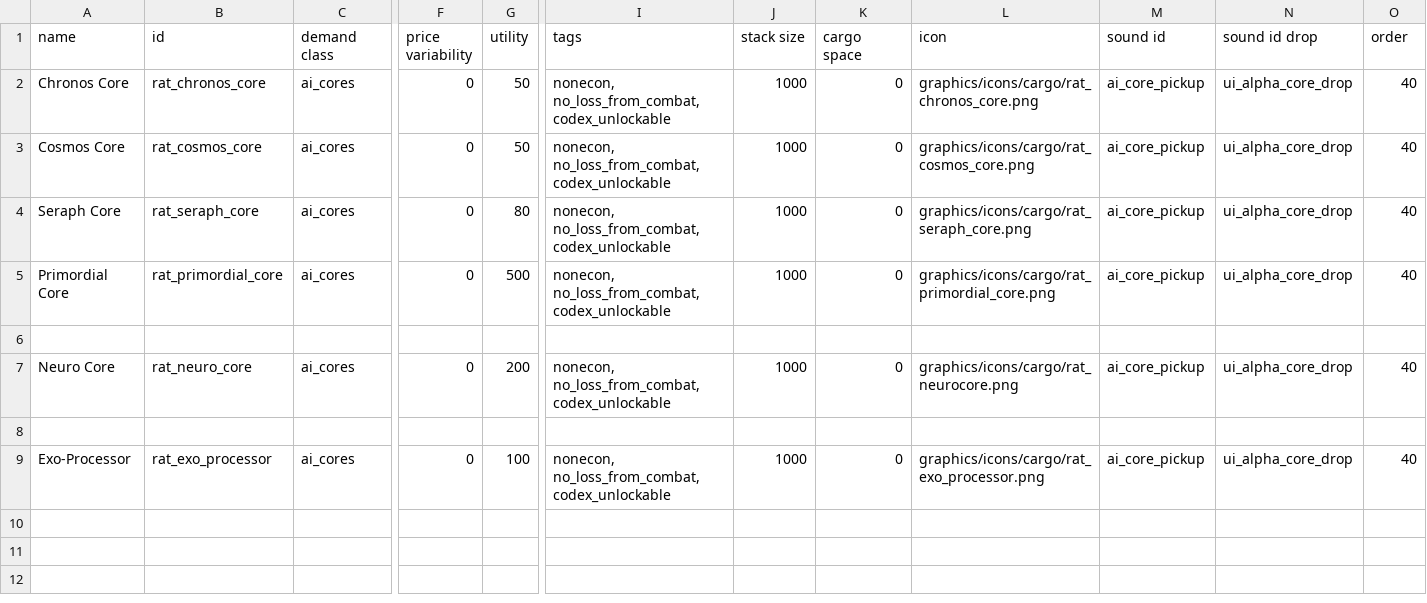
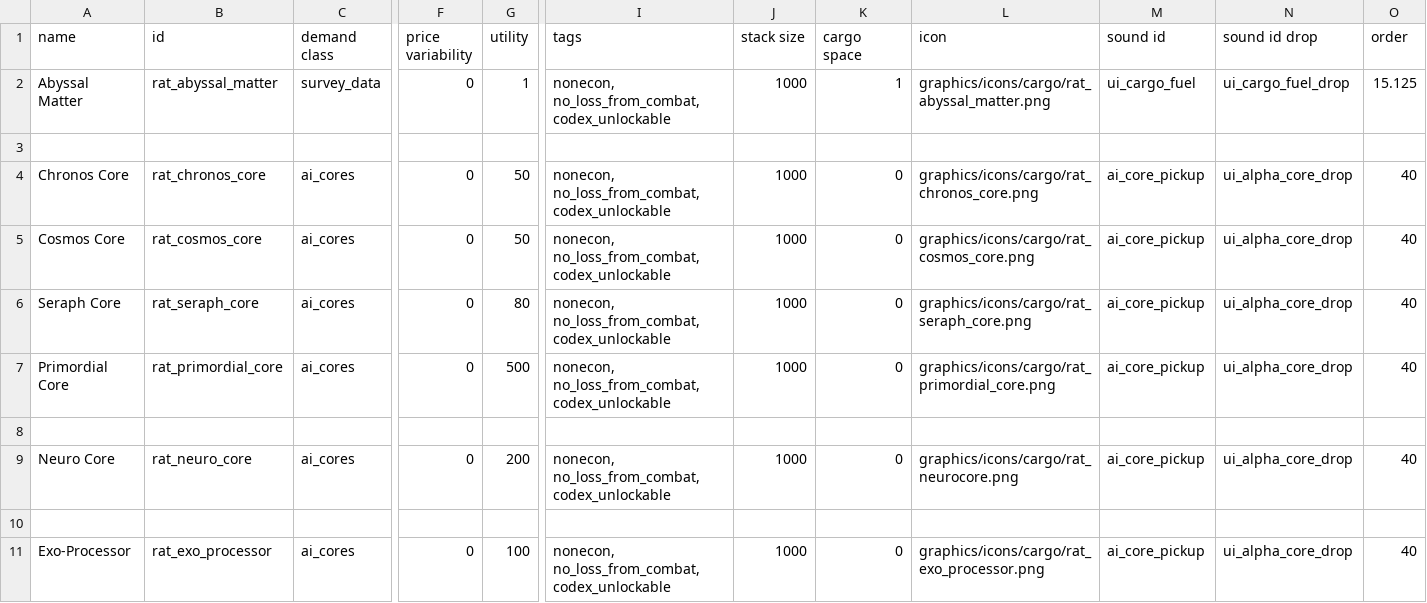
Before and after one commit to Lukas22041/Random-Assortment-of-Things, a CSV file: data/campaign/commodities.csv, drawn as a sheet; only a part is shown, gaps mark what is left out; rows hold the shown columns only; the diff names each change by its address in the sheet, - before the commit and + after, or states it on an @@ line.

```diff
--- a/data/campaign/commodities.csv
+++ b/data/campaign/commodities.csv
+row 2: Abyssal Matter | rat_abyssal_matter | survey_data | 0 | 1 | nonecon, no_loss_from_combat, codex_unlockable | 1000 | 1 | graphics/icons/cargo/rat_abyssal_matter.png | ui_cargo_fuel | ui_cargo_fuel_drop | 15.125
+row 3: (empty)
```
Also changed, not shown: data/strings/descriptions.csv, 3 other files.
